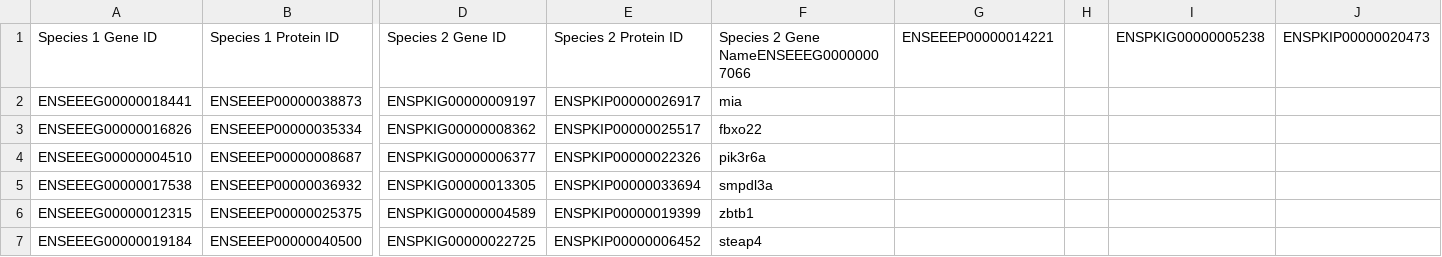
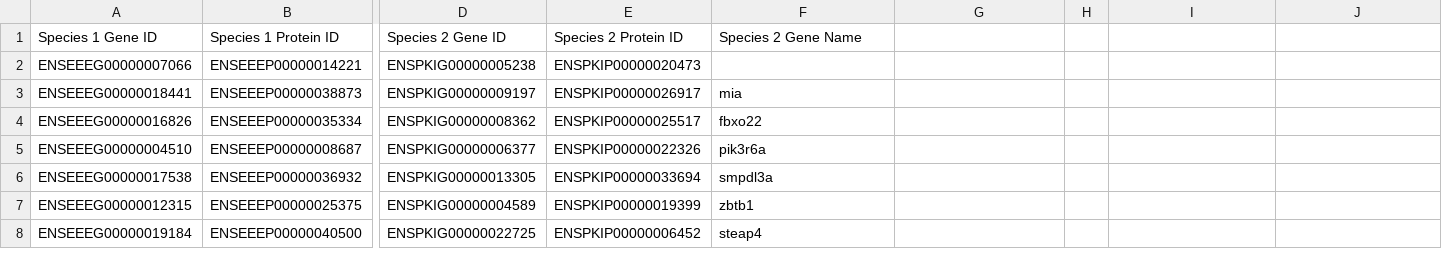
Before and after one commit to AlexBangs7/AlexBangs7-Bi623-PS1, a TSV file: output-files/Eel_Pka_RBH.tsv (was Output-files/Eel_Pka.tsv), drawn as a sheet; only a part is shown, gaps mark what is left out; rows hold the shown columns only; the diff names each change by its address in the sheet, - before the commit and + after, or states it on an @@ line.

```diff
--- a/Output-files/Eel_Pka.tsv
+++ b/output-files/Eel_Pka_RBH.tsv
-F1: Species 2 Gene NameENSEEEG00000007066
+F1: Species 2 Gene Name
-G1: ENSEEEP00000014221
+G1: (empty)
-I1: ENSPKIG00000005238
+I1: (empty)
-J1: ENSPKIP00000020473
+J1: (empty)
+row 2: ENSEEEG00000007066 | ENSEEEP00000014221 | ENSPKIG00000005238 | ENSPKIP00000020473
```
Also changed, not shown: output-files/Dre_Eel_RBH.tsv, output-files/Hsa_Dre_RBH.tsv, 3 other files.
